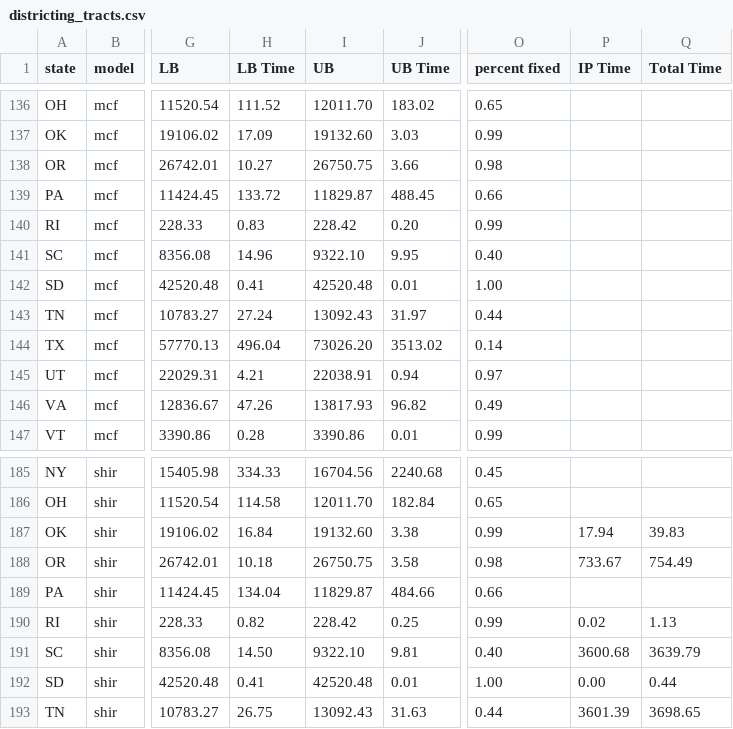
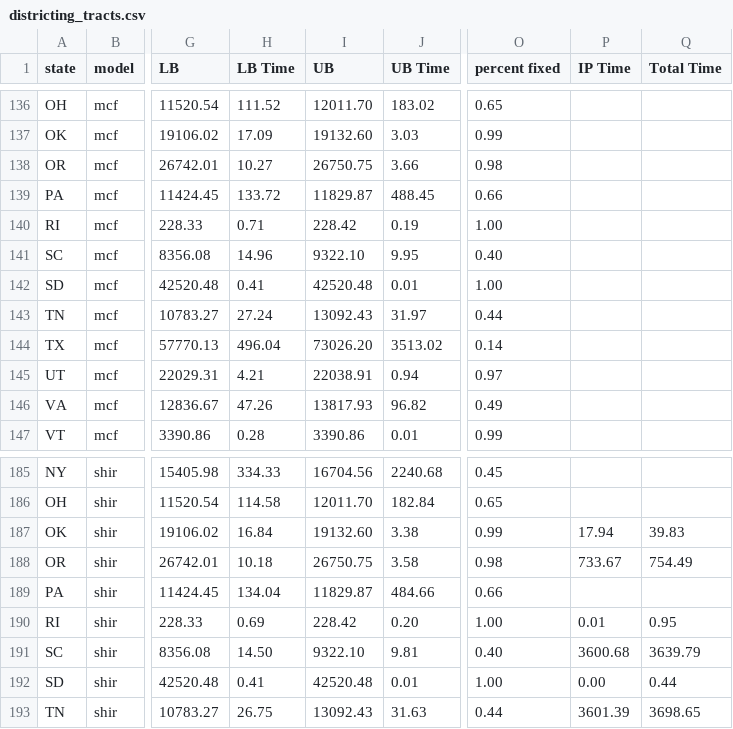
Before and after one commit to zhelih/districting, a CSV file: computational_results/results/tracts/districting_tracts.csv, drawn as a sheet; only a part is shown, gaps mark what is left out; the diff names each change by its address in the sheet, - before the commit and + after, or states it on an @@ line.

Commit message:
up RI for mcf and shir

```diff
--- a/computational_results/results/tracts/districting_tracts.csv
+++ b/computational_results/results/tracts/districting_tracts.csv
-H140 (LB Time): 0.83
+H140 (LB Time): 0.71
-J140 (UB Time): 0.20
+J140 (UB Time): 0.19
-O140 (percent fixed): 0.99
+O140 (percent fixed): 1.00
-H190 (LB Time): 0.82
+H190 (LB Time): 0.69
-J190 (UB Time): 0.25
+J190 (UB Time): 0.20
-O190 (percent fixed): 0.99
+O190 (percent fixed): 1.00
-P190 (IP Time): 0.02
+P190 (IP Time): 0.01
-Q190 (Total Time): 1.13
+Q190 (Total Time): 0.95
```
